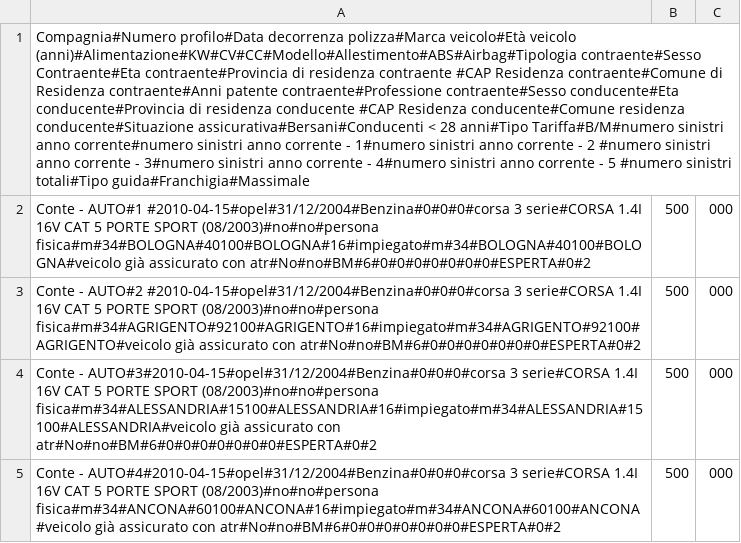
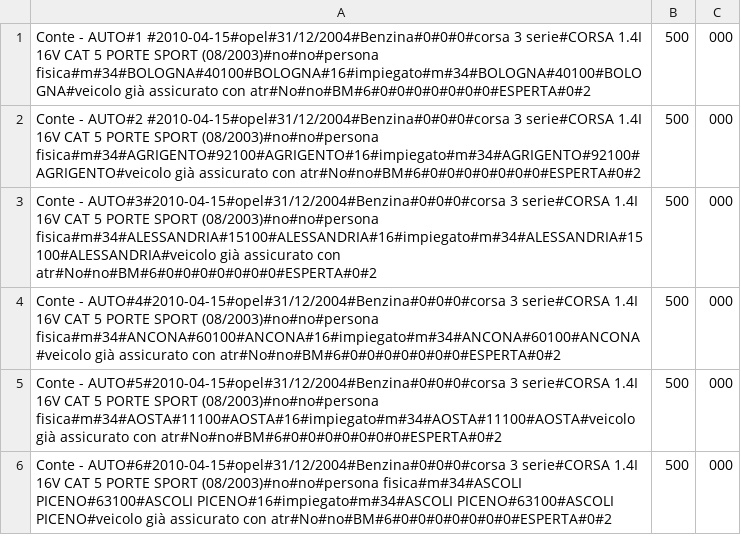
Before and after one commit to ugodiiorio/experiment, a CSV file: code/builders/etl/1_generic_profile/csv/prov2_sect_1_conte_20100501_in.csv, drawn as a sheet; only a part is shown; the shorter side is filled out with more unchanged rows; the diff names each change by its address in the sheet, - before the commit and + after, or states it on an @@ line.

```diff
--- a/code/builders/etl/1_generic_profile/csv/prov2_sect_1_conte_20100501_in.csv
+++ b/code/builders/etl/1_generic_profile/csv/prov2_sect_1_conte_20100501_in.csv
-row 1: Compagnia#Numero profilo#Data decorrenza polizza#Marca veicolo#Età veicolo (anni)#Alimentazione#KW#CV#CC#Modello#Allestimento#ABS#Airbag#Tipologia contraente#Sesso Contraente#Eta contraente#Provincia di residenza contraente #CAP Residenza contraente#Comune di Residenza contraente#Anni patente contraente#Professione contraente#Sesso conducente#Eta conducente#Provincia di residenza conducente #CAP Residenza conducente#Comune residenza conducente#Situazione assicurativa#Bersani#Conducenti < 28 anni#Tipo Tariffa#B/M#numero sinistri anno corrente#numero sinistri anno corrente - 1#numero sinistri anno corrente - 2 #numero sinistri anno corrente - 3#numero sinistri anno corrente - 4#numero sinistri anno corrente - 5 #numero sinistri totali#Tipo guida#Franchigia#Massimale
```
Also changed, not shown: code/builders/etl/1_generic_profile/csv/prov2_sect_1_dialogo_20100501_in.csv, code/builders/etl/1_generic_profile/csv/prov2_sect_1_zurich_connect_20100501_in.csv.
